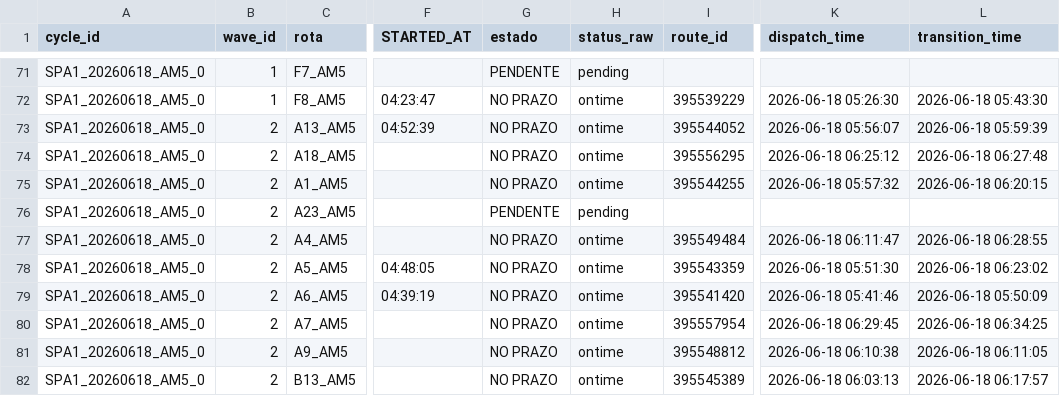
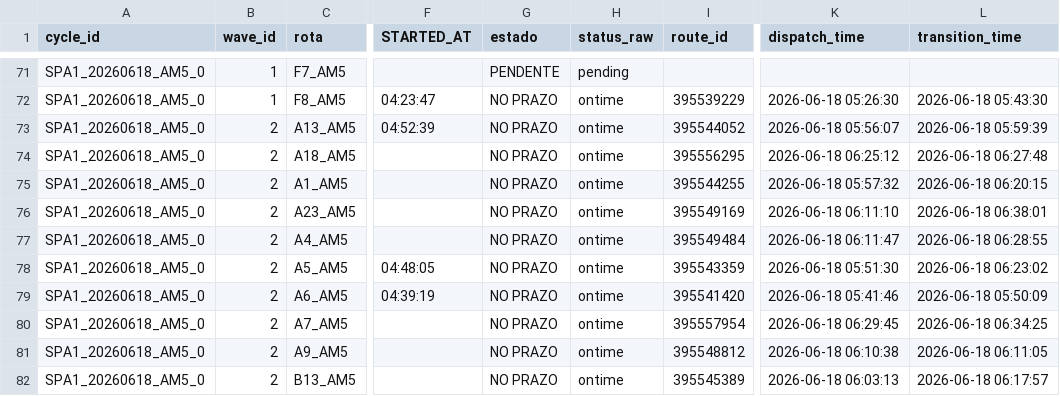
Before and after one commit to Franmoraes01/out-on-time-dashboard, a CSV file: out/out_on_time.csv, drawn as a sheet; only a part is shown, gaps mark what is left out; the diff names each change by its address in the sheet, - before the commit and + after, or states it on an @@ line.

Commit message:
update out_on_time 2026-06-18 06:39:04

```diff
--- a/out/out_on_time.csv
+++ b/out/out_on_time.csv
-G76 (estado): PENDENTE
+G76 (estado): NO PRAZO
-H76 (status_raw): pending
+H76 (status_raw): ontime
-I76 (route_id): (empty)
+I76 (route_id): 395549169
-K76 (dispatch_time): (empty)
+K76 (dispatch_time): 2026-06-18 06:11:10
-L76 (transition_time): (empty)
+L76 (transition_time): 2026-06-18 06:38:01
```
